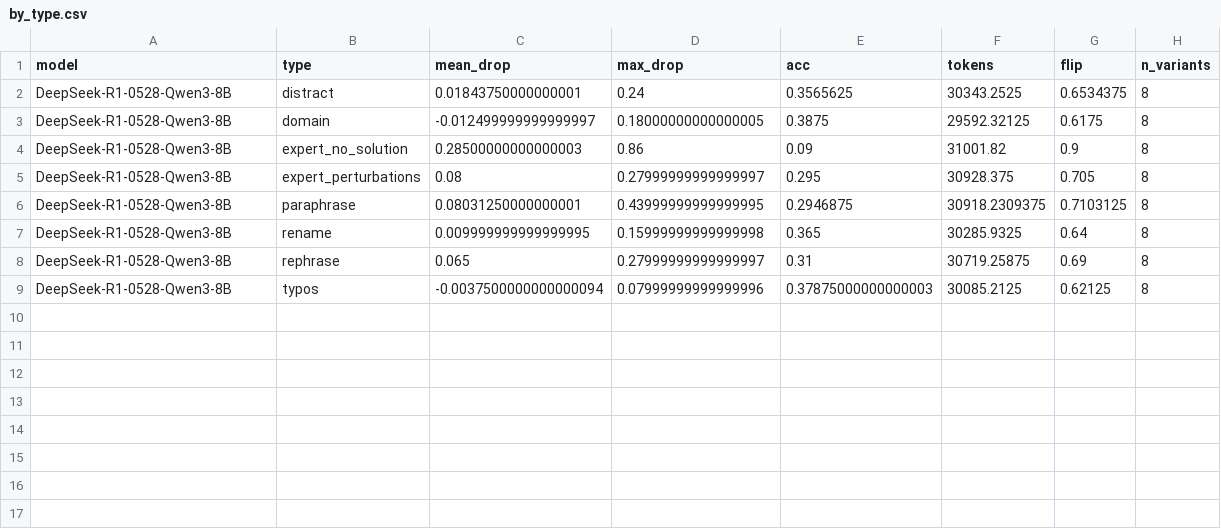
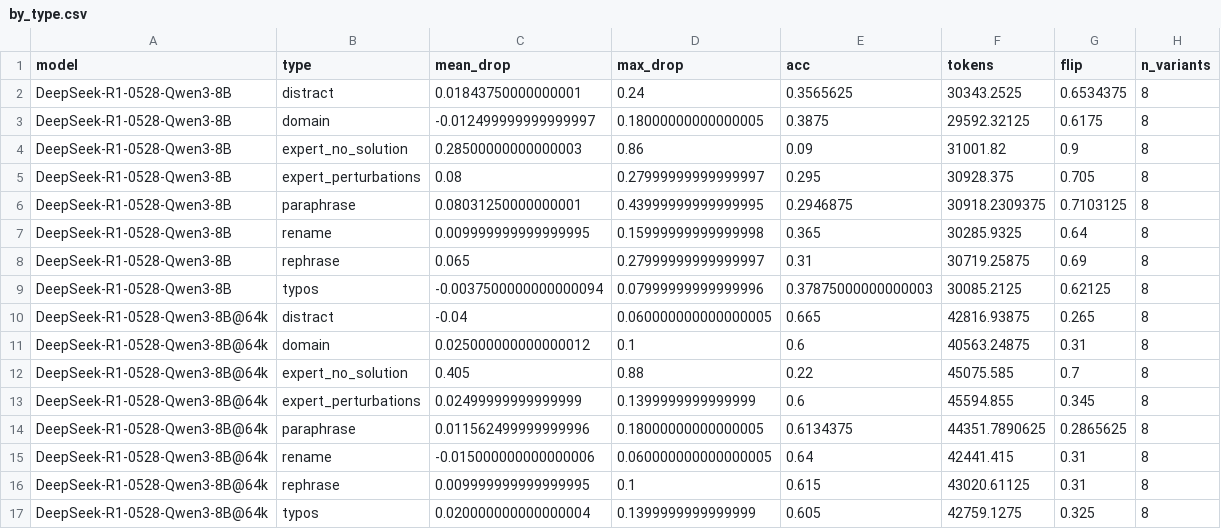
Before and after one commit to biancaganescu/aimo-interp, a CSV file: experiments/val_perturb/runs/analysis/by_type.csv, drawn as a sheet; the diff names each change by its address in the sheet, - before the commit and + after, or states it on an @@ line.

```diff
--- a/experiments/val_perturb/runs/analysis/by_type.csv
+++ b/experiments/val_perturb/runs/analysis/by_type.csv
+row 10: DeepSeek-R1-0528-Qwen3-8B@64k | distract | -0.04 | 0.060000000000000005 | 0.665 | 42816.93875 | 0.265 | 8
+row 11: DeepSeek-R1-0528-Qwen3-8B@64k | domain | 0.025000000000000012 | 0.1 | 0.6 | 40563.24875 | 0.31 | 8
+row 12: DeepSeek-R1-0528-Qwen3-8B@64k | expert_no_solution | 0.405 | 0.88 | 0.22 | 45075.585 | 0.7 | 8
+row 13: DeepSeek-R1-0528-Qwen3-8B@64k | expert_perturbations | 0.02499999999999999 | 0.1399999999999999 | 0.6 | 45594.855 | 0.345 | 8
+row 14: DeepSeek-R1-0528-Qwen3-8B@64k | paraphrase | 0.011562499999999996 | 0.18000000000000005 | 0.6134375 | 44351.7890625 | 0.2865625 | 8
+row 15: DeepSeek-R1-0528-Qwen3-8B@64k | rename | -0.015000000000000006 | 0.060000000000000005 | 0.64 | 42441.415 | 0.31 | 8
+row 16: DeepSeek-R1-0528-Qwen3-8B@64k | rephrase | 0.009999999999999995 | 0.1 | 0.615 | 43020.61125 | 0.31 | 8
+row 17: DeepSeek-R1-0528-Qwen3-8B@64k | typos | 0.020000000000000004 | 0.1399999999999999 | 0.605 | 42759.1275 | 0.325 | 8
```
Also changed, not shown: experiments/val_perturb/runs/analysis/feature_auc.csv, experiments/val_perturb/runs/analysis/max_drop.csv, 5 other files.
